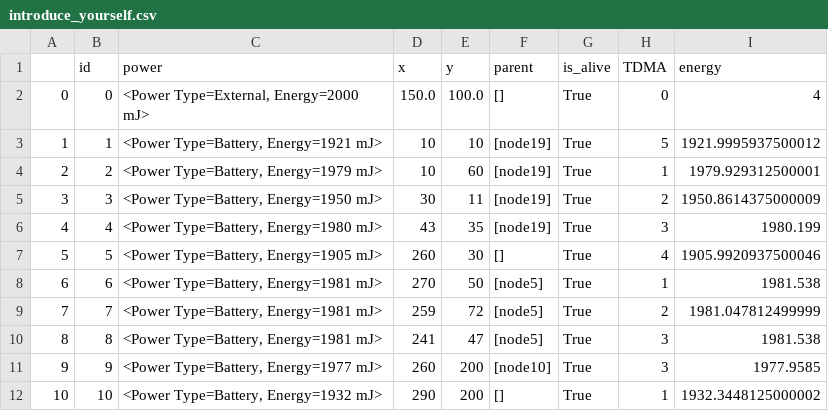
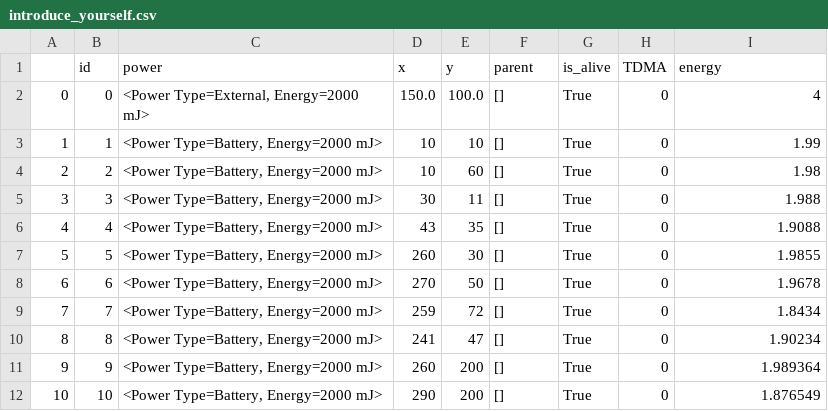
Before and after one commit to amirinia/pynet2, a CSV file: report/introduce_yourself.csv, drawn as a sheet; only a part is shown; the diff covers the shown part only.

```diff
--- a/report/introduce_yourself.csv
+++ b/report/introduce_yourself.csv
@@ -2,11 +2,11 @@
 0,0,"<Power Type=External, Energy=2000 mJ>",150.0,100.0,[],True,0,4
-1,1,"<Power Type=Battery, Energy=1921 mJ>",10,10,[node19],True,5,1921.9995937500012
-2,2,"<Power Type=Battery, Energy=1979 mJ>",10,60,[node19],True,1,1979.929312500001
-3,3,"<Power Type=Battery, Energy=1950 mJ>",30,11,[node19],True,2,1950.8614375000009
-4,4,"<Power Type=Battery, Energy=1980 mJ>",43,35,[node19],True,3,1980.199
-5,5,"<Power Type=Battery, Energy=1905 mJ>",260,30,[],True,4,1905.9920937500046
-6,6,"<Power Type=Battery, Energy=1981 mJ>",270,50,[node5],True,1,1981.538
-7,7,"<Power Type=Battery, Energy=1981 mJ>",259,72,[node5],True,2,1981.047812499999
-8,8,"<Power Type=Battery, Energy=1981 mJ>",241,47,[node5],True,3,1981.538
-9,9,"<Power Type=Battery, Energy=1977 mJ>",260,200,[node10],True,3,1977.9585
-10,10,"<Power Type=Battery, Energy=1932 mJ>",290,200,[],True,1,1932.3448125000002
+1,1,"<Power Type=Battery, Energy=2000 mJ>",10,10,[],True,0,1.99
+2,2,"<Power Type=Battery, Energy=2000 mJ>",10,60,[],True,0,1.98
+3,3,"<Power Type=Battery, Energy=2000 mJ>",30,11,[],True,0,1.988
+4,4,"<Power Type=Battery, Energy=2000 mJ>",43,35,[],True,0,1.9088
+5,5,"<Power Type=Battery, Energy=2000 mJ>",260,30,[],True,0,1.9855
+6,6,"<Power Type=Battery, Energy=2000 mJ>",270,50,[],True,0,1.9678
+7,7,"<Power Type=Battery, Energy=2000 mJ>",259,72,[],True,0,1.8434
+8,8,"<Power Type=Battery, Energy=2000 mJ>",241,47,[],True,0,1.90234
+9,9,"<Power Type=Battery, Energy=2000 mJ>",260,200,[],True,0,1.989364
+10,10,"<Power Type=Battery, Energy=2000 mJ>",290,200,[],True,0,1.876549
```
Also changed, not shown: 45 edited cells elsewhere in this file, report/packet.csv, 15 other files.
